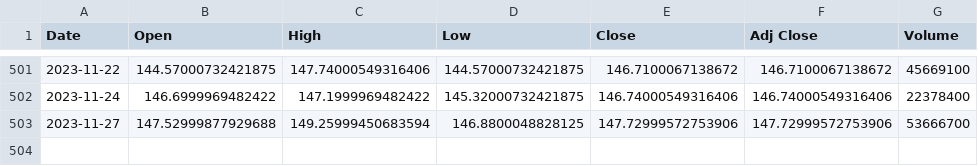
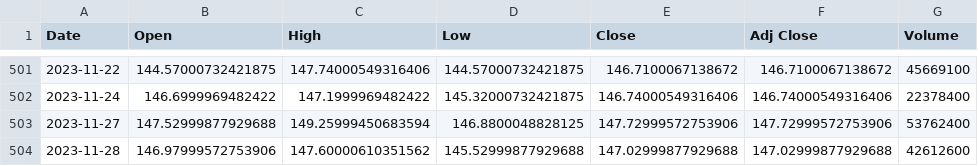
Before and after one commit to cwklein/python-lstm-price-forecasting, a CSV file: static/AMZN_data_full.csv, drawn as a sheet; only a part is shown, gaps mark what is left out.

```diff
--- a/static/AMZN_data_full.csv
+++ b/static/AMZN_data_full.csv
@@ -502,2 +502,3 @@ Date,Open,High,Low,Close,Adj Close,Volume
 2023-11-24,146.6999969482422,147.1999969482422,145.32000732421875,146.74000549316406,146.74000549316406,22378400
-2023-11-27,147.52999877929688,149.25999450683594,146.8800048828125,147.72999572753906,147.72999572753906,53666700
+2023-11-27,147.52999877929688,149.25999450683594,146.8800048828125,147.72999572753906,147.72999572753906,53762400
+2023-11-28,146.97999572753906,147.60000610351562,145.52999877929688,147.02999877929688,147.02999877929688,42612600
```
Also changed, not shown: static/AAPL_data_full.csv, static/MSFT_data_full.csv, 13 other files.
